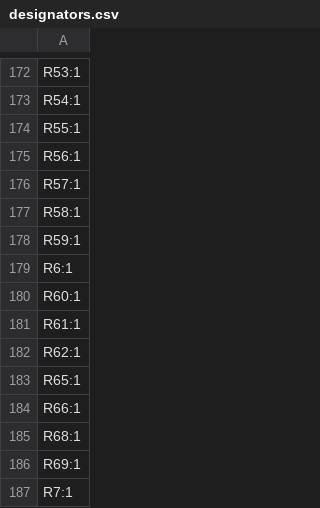
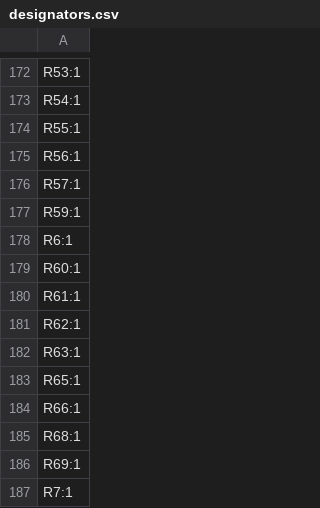
Before and after one commit to BYU-I-eBadge/e-badge, a CSV file: hardware v4.0/badge-esp32-s3/production/designators.csv, drawn as a sheet; only a part is shown, gaps mark what is left out.

```diff
--- a/hardware v4.0/badge-esp32-s3/production/designators.csv
+++ b/hardware v4.0/badge-esp32-s3/production/designators.csv
@@ -176,3 +176,2 @@ R56:1
 R57:1
-R58:1
 R59:1
@@ -182,2 +181,3 @@ R61:1
 R62:1
+R63:1
 R65:1
```
Also changed, not shown: hardware v4.0/badge-esp32-s3/production/bom.csv, hardware v4.0/badge-esp32-s3/production/positions.csv, 7 other files.
